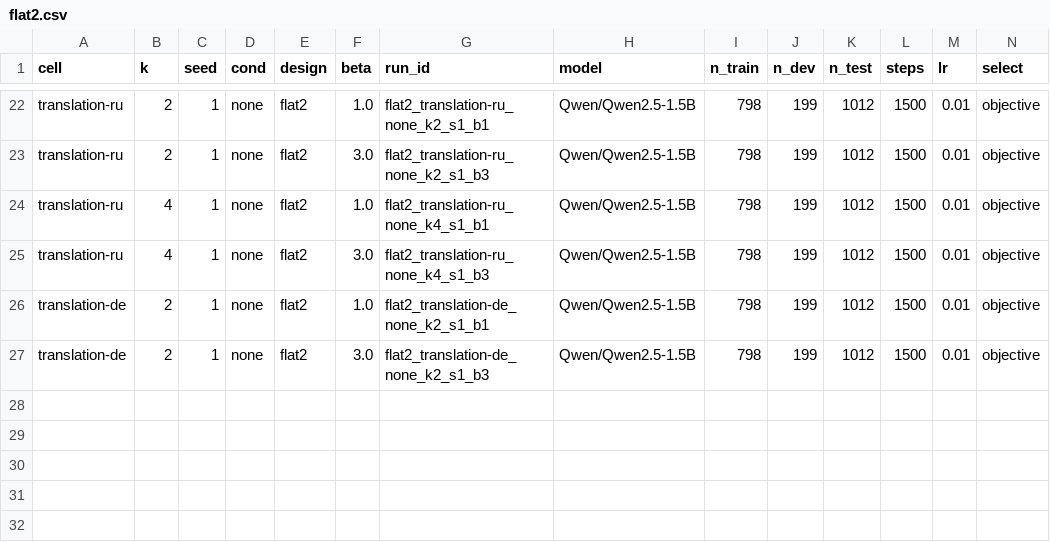
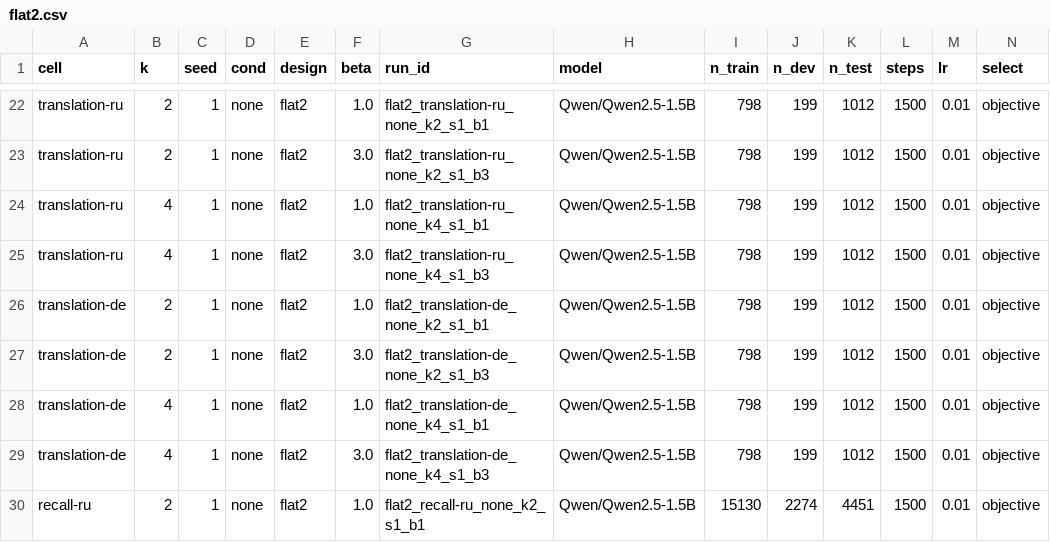
Before and after one commit to sirotenkogeorgii/prefix-programs, a CSV file: results_sync/flat2.csv, drawn as a sheet; only a part is shown, gaps mark what is left out; rows hold the shown columns only; the diff names each change by its address in the sheet, - before the commit and + after, or states it on an @@ line.

Commit message:
Sync results from Colab

```diff
--- a/results_sync/flat2.csv
+++ b/results_sync/flat2.csv
+row 28: translation-de | 4 | 1 | none | flat2 | 1.0 | flat2_translation-de_none_k4_s1_b1 | Qwen/Qwen2.5-1.5B | 798 | 199 | 1012 | 1500 | 0.01 | objective
+row 29: translation-de | 4 | 1 | none | flat2 | 3.0 | flat2_translation-de_none_k4_s1_b3 | Qwen/Qwen2.5-1.5B | 798 | 199 | 1012 | 1500 | 0.01 | objective
+row 30: recall-ru | 2 | 1 | none | flat2 | 1.0 | flat2_recall-ru_none_k2_s1_b1 | Qwen/Qwen2.5-1.5B | 15130 | 2274 | 4451 | 1500 | 0.01 | objective
```
Also changed, not shown: 9 other files.
